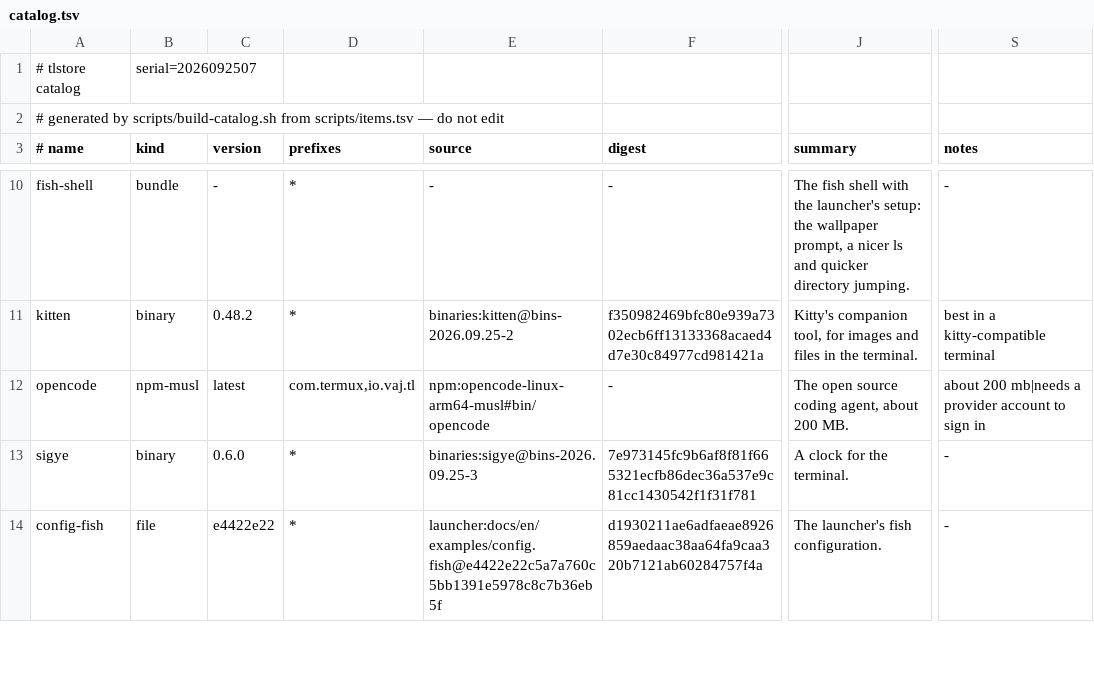
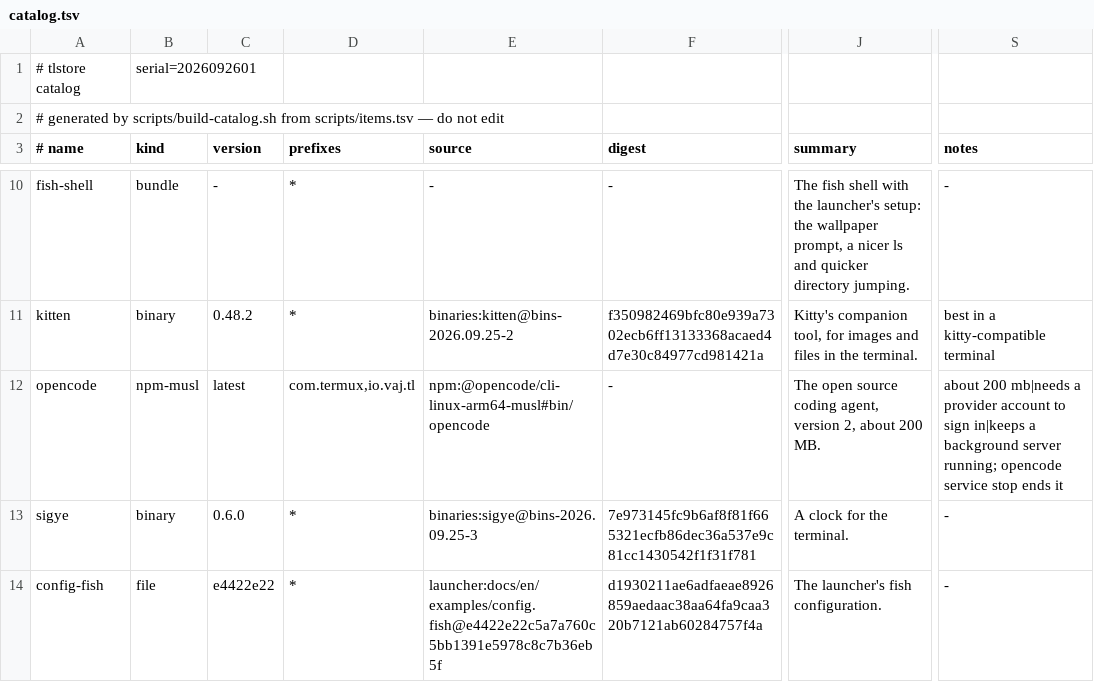
Before and after one commit to PickleHik3/termux-launcher-binaries, a TSV file: dist/catalog.tsv, drawn as a sheet; only a part is shown, gaps mark what is left out; the diff names each change by its address in the sheet, - before the commit and + after, or states it on an @@ line.

```diff
--- a/dist/catalog.tsv
+++ b/dist/catalog.tsv
-B1 (kind): serial=2026092507
+B1 (kind): serial=2026092601
-E12 (source): npm:opencode-linux-arm64-musl#bin/opencode
+E12 (source): npm:@opencode/cli-linux-arm64-musl#bin/opencode
-J12 (summary): …coding agent, about 200…
+J12 (summary): …coding agent, version 2, about 200…
-S12 (notes): …to sign in
+S12 (notes): …to sign in|keeps a background server running; opencode service stop ends it
```
Also changed, not shown: 2 other files.
